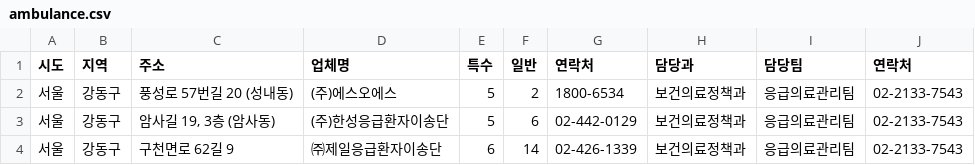
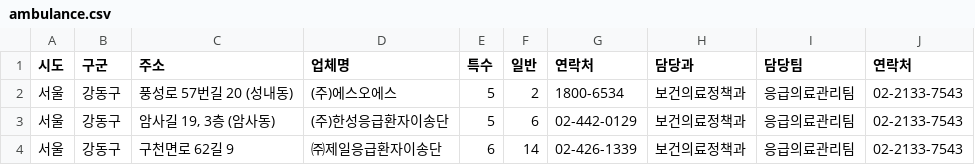
Before and after one commit to kant300/moveon1.3, a CSV file: src/main/resources/static/data/ambulance.csv, drawn as a sheet; only a part is shown.

```diff
--- a/src/main/resources/static/data/ambulance.csv
+++ b/src/main/resources/static/data/ambulance.csv
@@ -1,2 +1,2 @@
-시도,지역,주소,업체명,특수,일반,연락처,담당과,담당팀,연락처
+시도,구군,주소,업체명,특수,일반,연락처,담당과,담당팀,연락처
 서울,강동구,풍성로 57번길 20 (성내동),(주)에스오에스,5,2,1800-6534,보건의료정책과,응급의료관리팀,02-2133-7543
```
Also changed, not shown: 2 other files.
